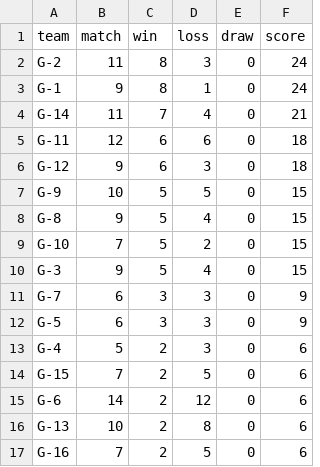
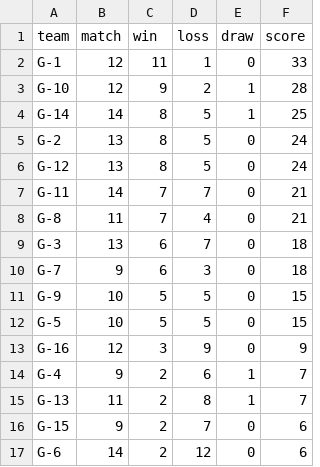
Before and after one commit to ketnas/Bomberman-MDT310, a CSV file: game_data/tournament_table.csv, drawn as a sheet.

```diff
--- a/game_data/tournament_table.csv
+++ b/game_data/tournament_table.csv
@@ -1,17 +1,17 @@
 team,match,win,loss,draw,score
-G-2,11,8,3,0,24
-G-1,9,8,1,0,24
-G-14,11,7,4,0,21
-G-11,12,6,6,0,18
-G-12,9,6,3,0,18
+G-1,12,11,1,0,33
+G-10,12,9,2,1,28
+G-14,14,8,5,1,25
+G-2,13,8,5,0,24
+G-12,13,8,5,0,24
+G-11,14,7,7,0,21
+G-8,11,7,4,0,21
+G-3,13,6,7,0,18
+G-7,9,6,3,0,18
 G-9,10,5,5,0,15
-G-8,9,5,4,0,15
-G-10,7,5,2,0,15
-G-3,9,5,4,0,15
-G-7,6,3,3,0,9
-G-5,6,3,3,0,9
-G-4,5,2,3,0,6
-G-15,7,2,5,0,6
+G-5,10,5,5,0,15
+G-16,12,3,9,0,9
+G-4,9,2,6,1,7
+G-13,11,2,8,1,7
+G-15,9,2,7,0,6
 G-6,14,2,12,0,6
-G-13,10,2,8,0,6
-G-16,7,2,5,0,6
```
Also changed, not shown: game_data/tournament_list.csv.
